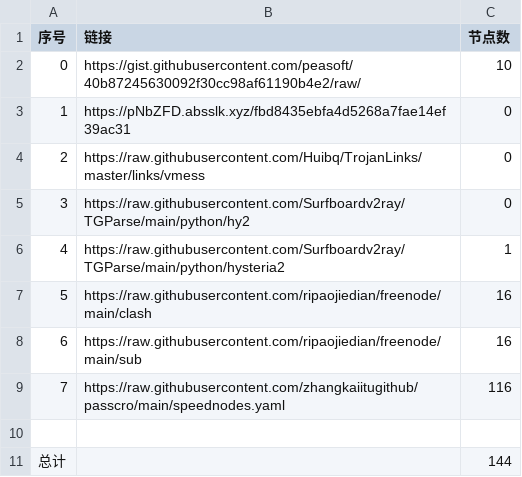
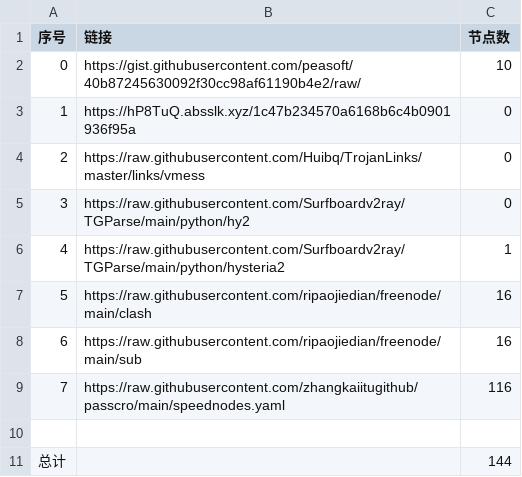
Before and after one commit to hahahahalipoterr/NoMoreWalls, a CSV file: list_result.csv, drawn as a sheet.

```diff
--- a/list_result.csv
+++ b/list_result.csv
@@ -2,3 +2,3 @@
 0,https://gist.githubusercontent.com/peasoft/40b87245630092f30cc98af61190b4e2/raw/,10
-1,https://pNbZFD.absslk.xyz/fbd8435ebfa4d5268a7fae14ef39ac31,0
+1,https://hP8TuQ.absslk.xyz/1c47b234570a6168b6c4b0901936f95a,0
 2,https://raw.githubusercontent.com/Huibq/TrojanLinks/master/links/vmess,0
```
Also changed, not shown: 3 other files.
